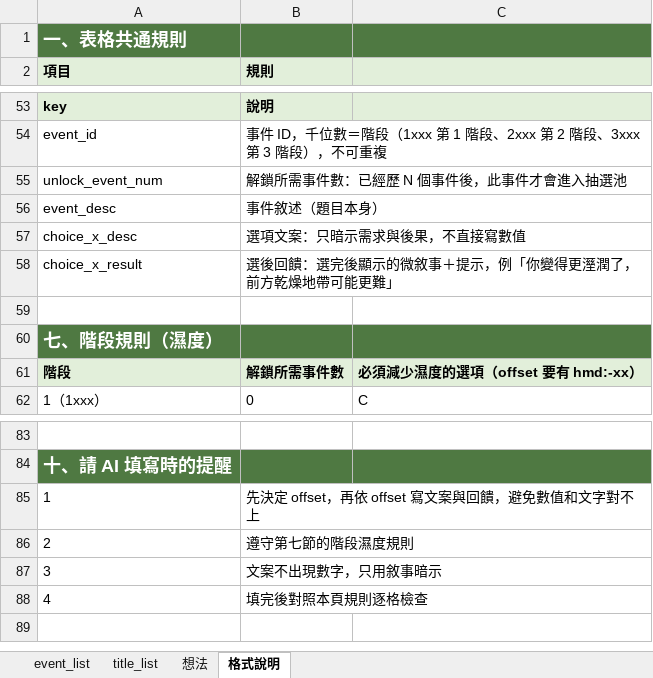
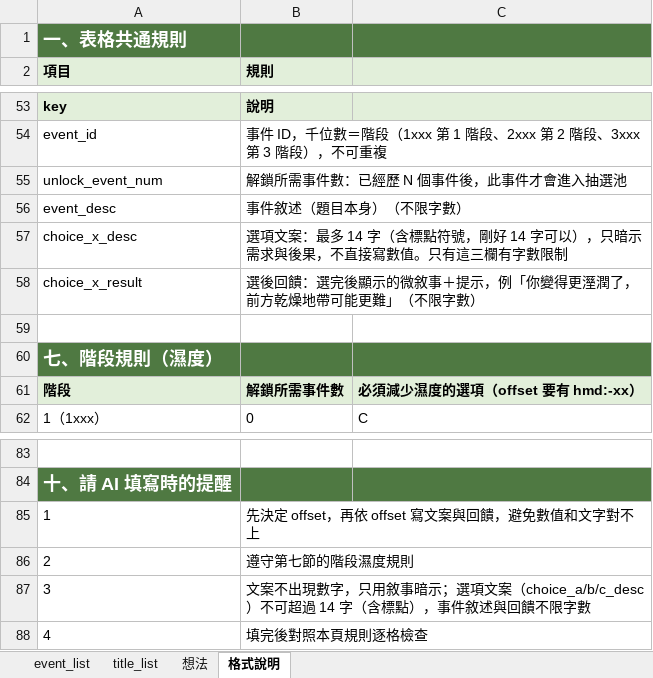
Before and after one commit to daleth90/FGJ2026, an Excel workbook: Doc/FGJ 2026表格_v2.xlsx, sheet 格式說明, drawn as a sheet; only a part is shown, gaps mark what is left out; values as stored, in another font and other column widths than the file's, no borders; the diff names each change by its address in the sheet, - before the commit and + after, or states it on an @@ line.

```diff
--- a/Doc/FGJ 2026表格_v2.xlsx (sheet 格式說明)
+++ b/Doc/FGJ 2026表格_v2.xlsx (sheet 格式說明)
-B56 (規則): 事件敘述（題目本身）
+B56 (規則): 事件敘述（題目本身）（不限字數）
-B57 (規則): 選項文案：只暗示需求與後果，不直接寫數值
+B57 (規則): 選項文案：最多 14 字（含標點符號，剛好 14 字可以），只暗示需求與後果，不直接寫數值。只有這三欄有字數限制
-B58 (規則): 選後回饋：選完後顯示的微敘事＋提示，例「你變得更溼潤了，前方乾燥地帶可能更難」
+B58 (規則): 選後回饋：選完後顯示的微敘事＋提示，例「你變得更溼潤了，前方乾燥地帶可能更難」（不限字數）
-B87 (規則): 文案不出現數字，只用敘事暗示
+B87 (規則): 文案不出現數字，只用敘事暗示；選項文案（choice_a/b/c_desc）不可超過 14 字（含標點），事件敘述與回饋不限字數
```
Also changed, not shown: sheet event_list, sheet title_list.
